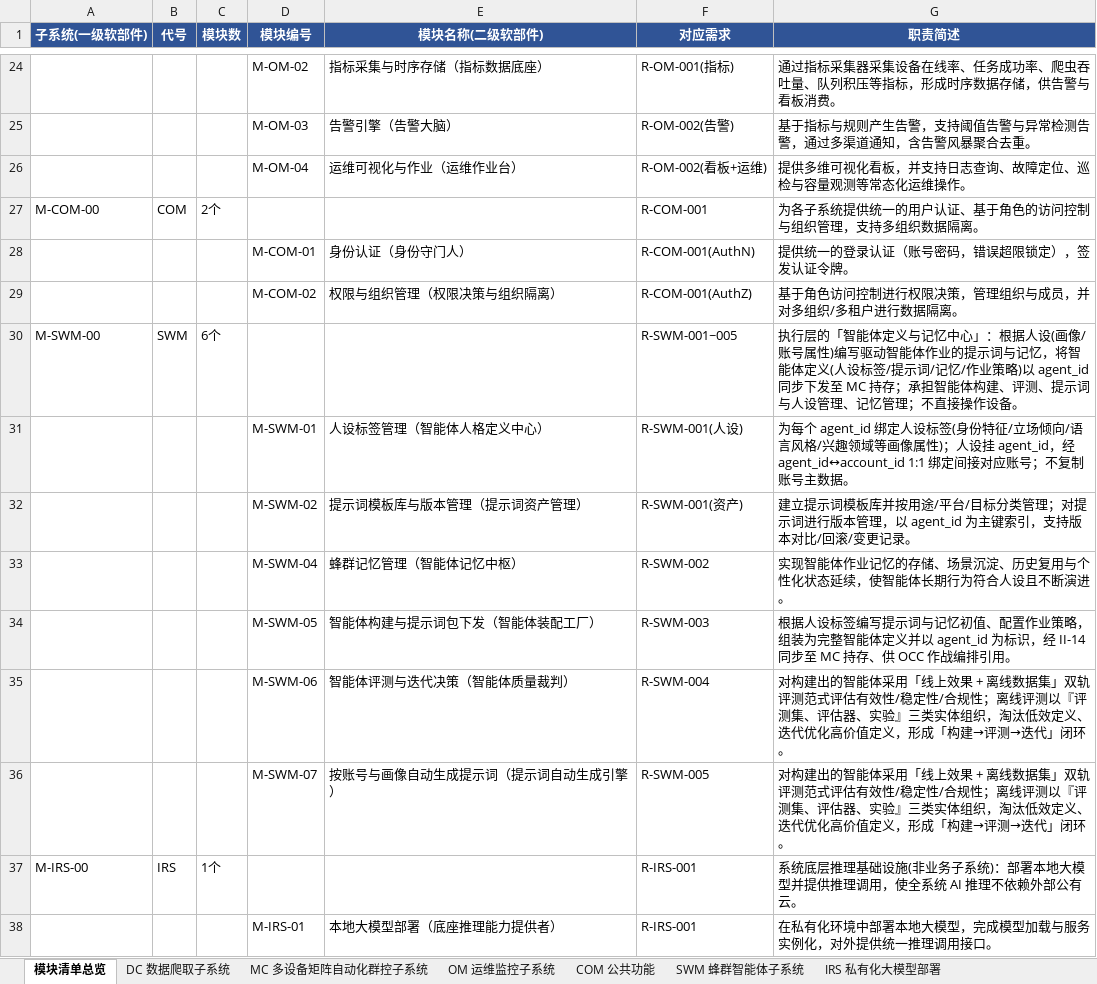
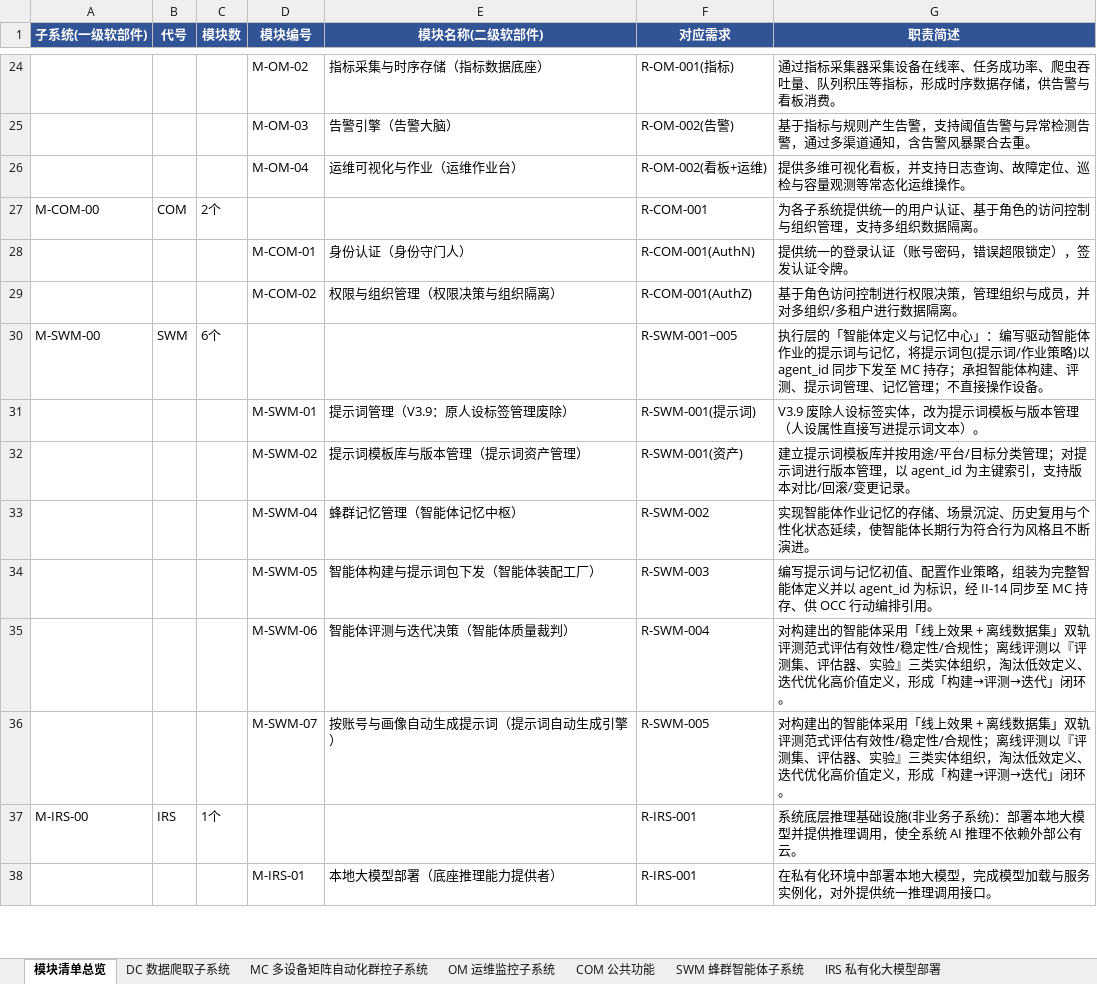
Before and after one commit to Sj-g/obsidian, an Excel workbook: 公司项目/认知作战/文档/软件概要设计-模块功能拆分-v2.xlsx, sheet 模块清单总览, drawn as a sheet; only a part is shown, gaps mark what is left out; values as stored, in another font and other column widths than the file's, no borders; removed rows and columns are numbered as before the commit, all else as after; the diff covers the shown part only; the diff names each change by its address in the sheet, - before the commit and + after, or states it on an @@ line.

```diff
--- a/公司项目/认知作战/文档/软件概要设计-模块功能拆分-v2.xlsx (sheet 模块清单总览)
+++ b/公司项目/认知作战/文档/软件概要设计-模块功能拆分-v2.xlsx (sheet 模块清单总览)
-G30 (职责简述): …中心」：根据人设(画像/账号属性)编写驱动智能体作业的提示词与记忆，将智能体定义(人设标签/提示词/记忆/作业策略)以 agent_id 同步下发至 MC 持存；承担智能体构建、评测、提示词与人设管理、记…
+G30 (职责简述): …中心」：编写驱动智能体作业的提示词与记忆，将提示词包(提示词/作业策略)以 agent_id 同步下发至 MC 持存；承担智能体构建、评测、提示词管理、记…
-row 31:  |  |  | M-SWM-01 | 人设标签管理（智能体人格定义中心） | R-SWM-001(人设) | 为每个 agent_id 绑定人设标签(身份特征/立场倾向/语言风格/兴趣领域等画像属性)；人设挂 agent_id，经 agent_id↔account_id 1:1 绑定间接对应账号；不复制账号主数据。
+row 31:  |  |  | M-SWM-01 | 提示词管理（V3.9：原人设标签管理废除） | R-SWM-001(提示词) | V3.9 废除人设标签实体，改为提示词模板与版本管理（人设属性直接写进提示词文本）。
-G33 (职责简述): …行为符合人设且不断演…
+G33 (职责简述): …行为符合行为风格且不断演…
-G34 (职责简述): 根据人设标签编写提示词与记忆初值、配置作业策略，组装为完整智能体定义并以 agent_id 为标识，经 II-14 同步至 MC 持存、供 OCC 作战编排引用…
+G34 (职责简述): 编写提示词与记忆初值、配置作业策略，组装为完整智能体定义并以 agent_id 为标识，经 II-14 同步至 MC 持存、供 OCC 行动编排引用…
```
Also changed, not shown: 9 edited cells elsewhere in this sheet, 公司项目/认知作战/文档/软件需求跟踪矩阵.xlsx, 1 other file.
